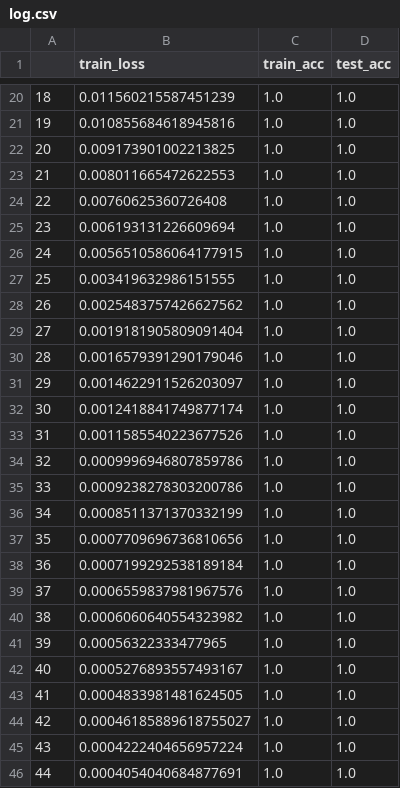
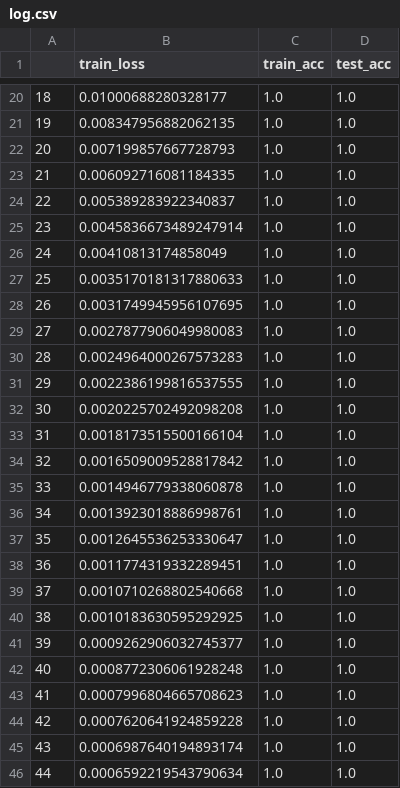
Before and after one commit to PengHongyiNTU/DualSTG-Experiments, a CSV file: Logs/log.csv, drawn as a sheet; only a part is shown, gaps mark what is left out; the diff covers the shown part only.

```diff
--- a/Logs/log.csv
+++ b/Logs/log.csv
@@ -20,27 +20,27 @@
-18,0.011560215587451239,1.0,1.0
-19,0.010855684618945816,1.0,1.0
-20,0.009173901002213825,1.0,1.0
-21,0.008011665472622553,1.0,1.0
-22,0.00760625360726408,1.0,1.0
-23,0.006193131226609694,1.0,1.0
-24,0.0056510586064177915,1.0,1.0
-25,0.003419632986151555,1.0,1.0
-26,0.0025483757426627562,1.0,1.0
-27,0.0019181905809091404,1.0,1.0
-28,0.0016579391290179046,1.0,1.0
-29,0.0014622911526203097,1.0,1.0
-30,0.0012418841749877174,1.0,1.0
-31,0.0011585540223677526,1.0,1.0
-32,0.0009996946807859786,1.0,1.0
-33,0.0009238278303200786,1.0,1.0
-34,0.0008511371370332199,1.0,1.0
-35,0.0007709696736810656,1.0,1.0
-36,0.0007199292538189184,1.0,1.0
-37,0.0006559837981967576,1.0,1.0
-38,0.0006060640554323982,1.0,1.0
-39,0.00056322333477965,1.0,1.0
-40,0.0005276893557493167,1.0,1.0
-41,0.0004833981481624505,1.0,1.0
-42,0.00046185889618755027,1.0,1.0
-43,0.0004222404656957224,1.0,1.0
-44,0.0004054040684877691,1.0,1.0
+18,0.01000688280328177,1.0,1.0
+19,0.008347956882062135,1.0,1.0
+20,0.007199857667728793,1.0,1.0
+21,0.006092716081184335,1.0,1.0
+22,0.005389283922340837,1.0,1.0
+23,0.0045836673489247914,1.0,1.0
+24,0.00410813174858049,1.0,1.0
+25,0.0035170181317880633,1.0,1.0
+26,0.0031749945956107695,1.0,1.0
+27,0.0027877906049980083,1.0,1.0
+28,0.0024964000267573283,1.0,1.0
+29,0.0022386199816537555,1.0,1.0
+30,0.0020225702492098208,1.0,1.0
+31,0.0018173515500166104,1.0,1.0
+32,0.0016509009528817842,1.0,1.0
+33,0.0014946779338060878,1.0,1.0
+34,0.0013923018886998761,1.0,1.0
+35,0.0012645536253330647,1.0,1.0
+36,0.0011774319332289451,1.0,1.0
+37,0.0010710268802540668,1.0,1.0
+38,0.0010183630595292925,1.0,1.0
+39,0.0009262906032745377,1.0,1.0
+40,0.0008772306061928248,1.0,1.0
+41,0.0007996804665708623,1.0,1.0
+42,0.0007620641924859228,1.0,1.0
+43,0.0006987640194893174,1.0,1.0
+44,0.0006592219543790634,1.0,1.0
```
Also changed, not shown: 90 edited cells elsewhere in this file, 2 other files.
